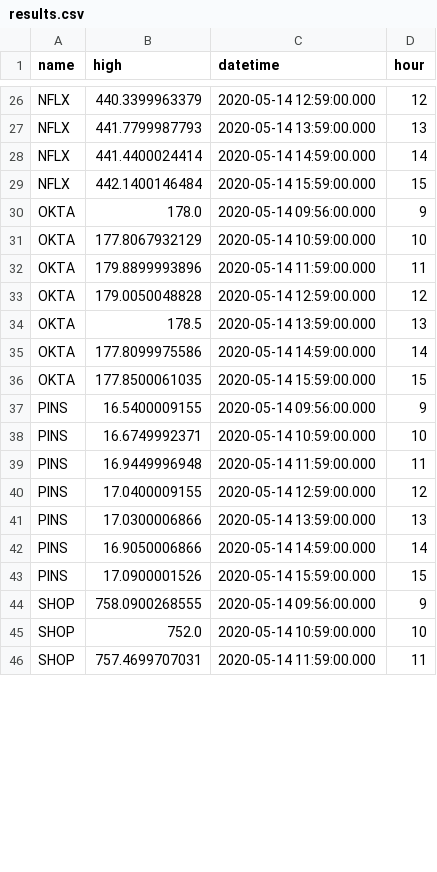
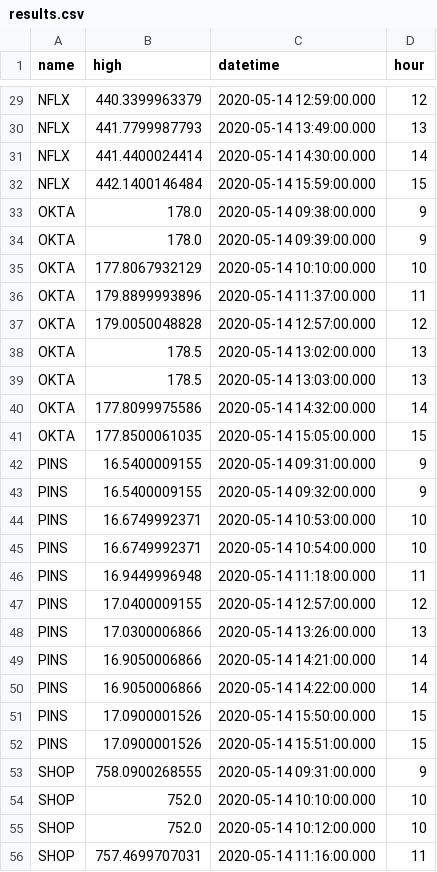
Before and after one commit to anatole72/Finance_Data_Streamer, a CSV file: results.csv, drawn as a sheet; only a part is shown, gaps mark what is left out; the diff covers the shown part only.

```diff
--- a/results.csv
+++ b/results.csv
@@ -26,21 +29,28 @@
 "NFLX","440.3399963379","2020-05-14 12:59:00.000","12"
-"NFLX","441.7799987793","2020-05-14 13:59:00.000","13"
-"NFLX","441.4400024414","2020-05-14 14:59:00.000","14"
+"NFLX","441.7799987793","2020-05-14 13:49:00.000","13"
+"NFLX","441.4400024414","2020-05-14 14:30:00.000","14"
 "NFLX","442.1400146484","2020-05-14 15:59:00.000","15"
-"OKTA","178.0","2020-05-14 09:56:00.000","9"
-"OKTA","177.8067932129","2020-05-14 10:59:00.000","10"
-"OKTA","179.8899993896","2020-05-14 11:59:00.000","11"
-"OKTA","179.0050048828","2020-05-14 12:59:00.000","12"
-"OKTA","178.5","2020-05-14 13:59:00.000","13"
-"OKTA","177.8099975586","2020-05-14 14:59:00.000","14"
-"OKTA","177.8500061035","2020-05-14 15:59:00.000","15"
-"PINS","16.5400009155","2020-05-14 09:56:00.000","9"
-"PINS","16.6749992371","2020-05-14 10:59:00.000","10"
-"PINS","16.9449996948","2020-05-14 11:59:00.000","11"
-"PINS","17.0400009155","2020-05-14 12:59:00.000","12"
-"PINS","17.0300006866","2020-05-14 13:59:00.000","13"
-"PINS","16.9050006866","2020-05-14 14:59:00.000","14"
-"PINS","17.0900001526","2020-05-14 15:59:00.000","15"
-"SHOP","758.0900268555","2020-05-14 09:56:00.000","9"
-"SHOP","752.0","2020-05-14 10:59:00.000","10"
-"SHOP","757.4699707031","2020-05-14 11:59:00.000","11"
+"OKTA","178.0","2020-05-14 09:38:00.000","9"
+"OKTA","178.0","2020-05-14 09:39:00.000","9"
+"OKTA","177.8067932129","2020-05-14 10:10:00.000","10"
+"OKTA","179.8899993896","2020-05-14 11:37:00.000","11"
+"OKTA","179.0050048828","2020-05-14 12:57:00.000","12"
+"OKTA","178.5","2020-05-14 13:02:00.000","13"
+"OKTA","178.5","2020-05-14 13:03:00.000","13"
+"OKTA","177.8099975586","2020-05-14 14:32:00.000","14"
+"OKTA","177.8500061035","2020-05-14 15:05:00.000","15"
+"PINS","16.5400009155","2020-05-14 09:31:00.000","9"
+"PINS","16.5400009155","2020-05-14 09:32:00.000","9"
+"PINS","16.6749992371","2020-05-14 10:53:00.000","10"
+"PINS","16.6749992371","2020-05-14 10:54:00.000","10"
+"PINS","16.9449996948","2020-05-14 11:18:00.000","11"
+"PINS","17.0400009155","2020-05-14 12:57:00.000","12"
+"PINS","17.0300006866","2020-05-14 13:26:00.000","13"
+"PINS","16.9050006866","2020-05-14 14:21:00.000","14"
+"PINS","16.9050006866","2020-05-14 14:22:00.000","14"
+"PINS","17.0900001526","2020-05-14 15:50:00.000","15"
+"PINS","17.0900001526","2020-05-14 15:51:00.000","15"
+"SHOP","758.0900268555","2020-05-14 09:31:00.000","9"
+"SHOP","752.0","2020-05-14 10:10:00.000","10"
+"SHOP","752.0","2020-05-14 10:12:00.000","10"
+"SHOP","757.4699707031","2020-05-14 11:16:00.000","11"
```
Also changed, not shown: 5 added rows and 44 edited cells elsewhere in this file, 1 other file.
